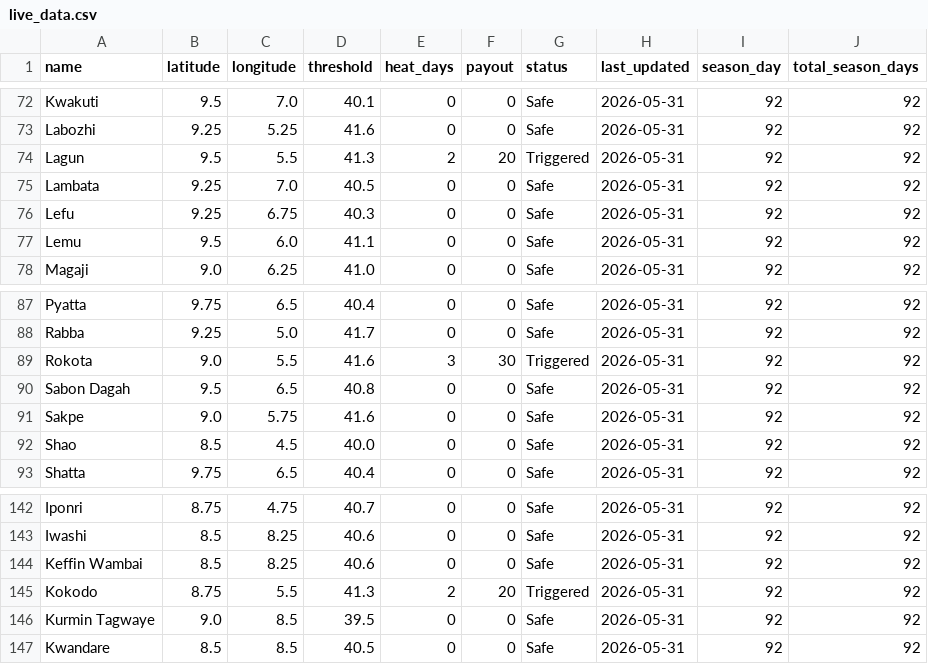
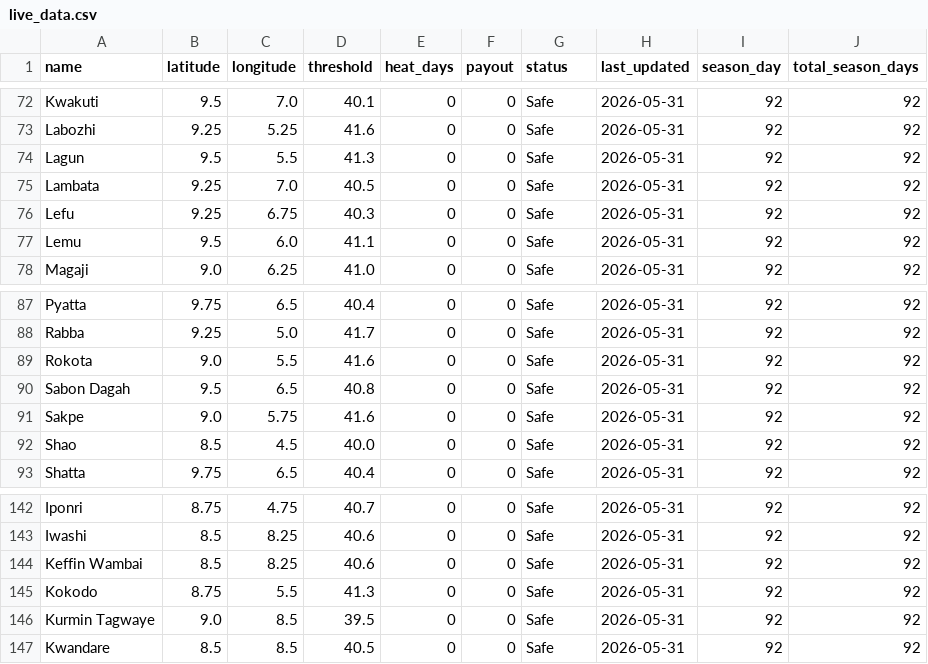
Before and after one commit to johannesborchert-oas/extremeheat, a CSV file: shield-dashboard/live_data.csv, drawn as a sheet; only a part is shown, gaps mark what is left out; the diff covers the shown part only.

```diff
--- a/shield-dashboard/live_data.csv
+++ b/shield-dashboard/live_data.csv
@@ -73,3 +73,3 @@ Kwakuti,9.5,7.0,40.1,0,0,Safe,2026-05-31,92,92
 Labozhi,9.25,5.25,41.6,0,0,Safe,2026-05-31,92,92
-Lagun,9.5,5.5,41.3,2,20,Triggered,2026-05-31,92,92
+Lagun,9.5,5.5,41.3,0,0,Safe,2026-05-31,92,92
 Lambata,9.25,7.0,40.5,0,0,Safe,2026-05-31,92,92
@@ -88,3 +88,3 @@ Pyatta,9.75,6.5,40.4,0,0,Safe,2026-05-31,92,92
 Rabba,9.25,5.0,41.7,0,0,Safe,2026-05-31,92,92
-Rokota,9.0,5.5,41.6,3,30,Triggered,2026-05-31,92,92
+Rokota,9.0,5.5,41.6,0,0,Safe,2026-05-31,92,92
 Sabon Dagah,9.5,6.5,40.8,0,0,Safe,2026-05-31,92,92
@@ -144,3 +144,3 @@ Iwashi,8.5,8.25,40.6,0,0,Safe,2026-05-31,92,92
 Keffin Wambai,8.5,8.25,40.6,0,0,Safe,2026-05-31,92,92
-Kokodo,8.75,5.5,41.3,2,20,Triggered,2026-05-31,92,92
+Kokodo,8.75,5.5,41.3,0,0,Safe,2026-05-31,92,92
 Kurmin Tagwaye,9.0,8.5,39.5,0,0,Safe,2026-05-31,92,92
```
Also changed, not shown: 21 edited cells elsewhere in this file.
